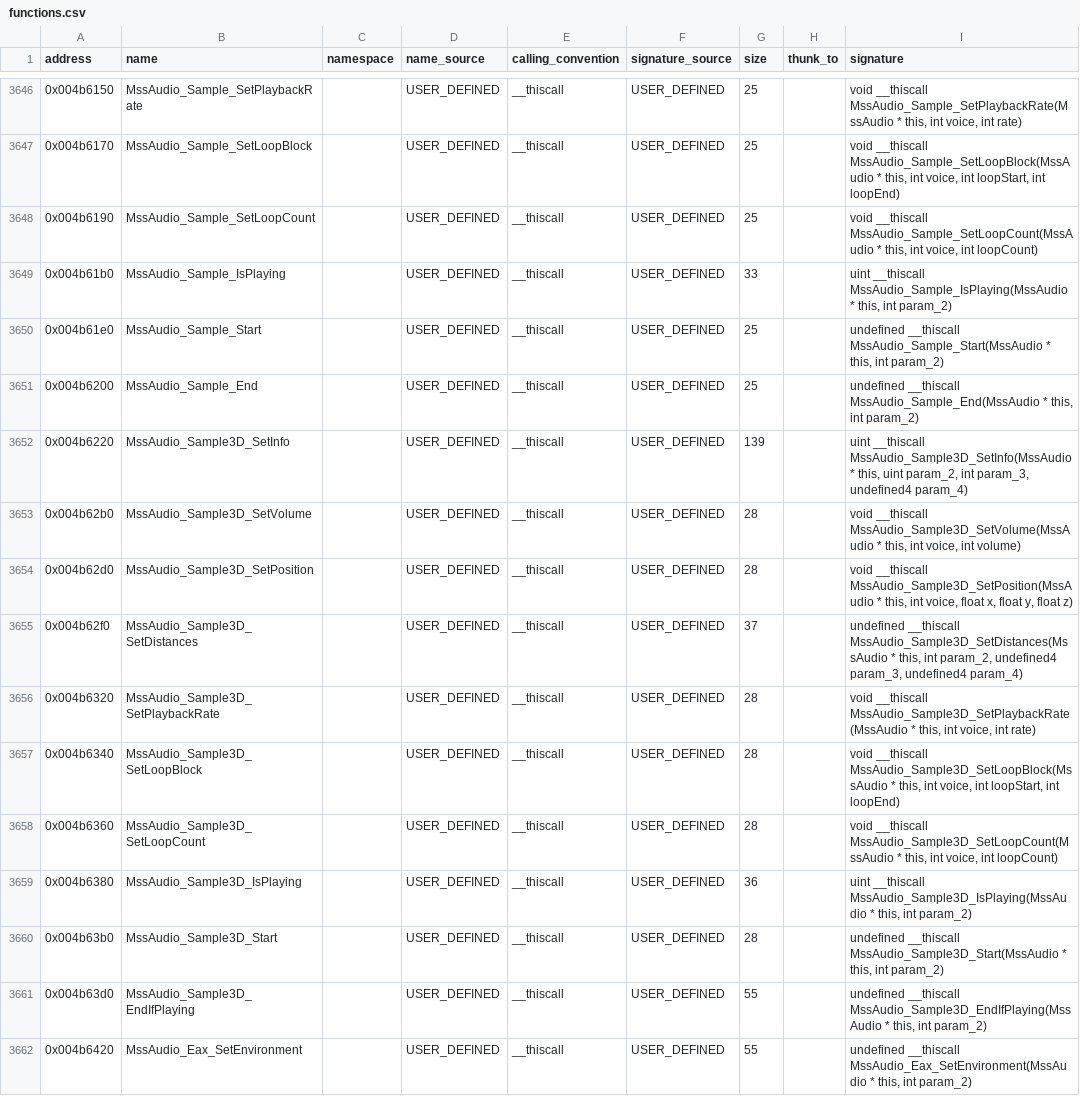
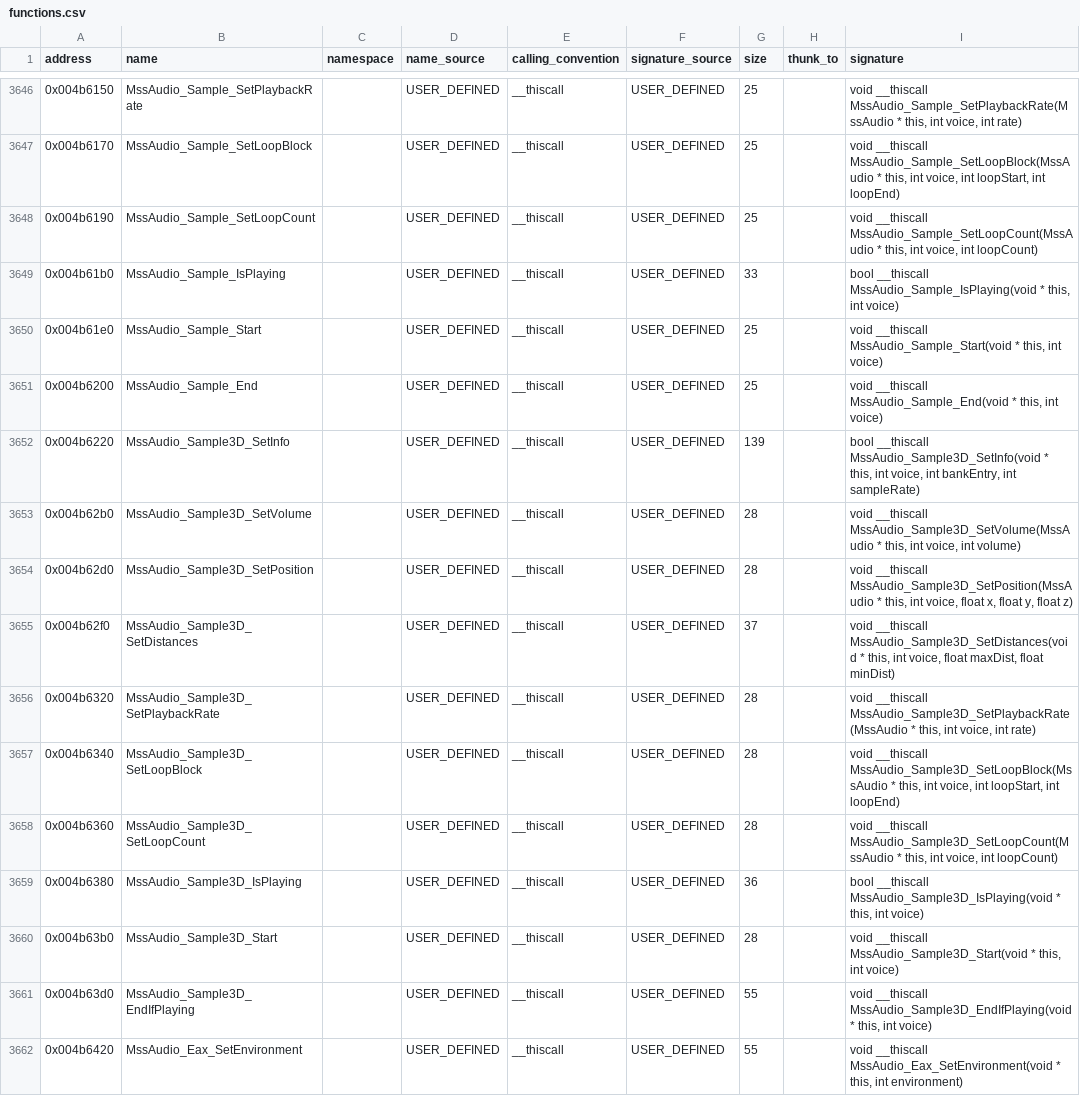
Before and after one commit to h0x91b/gta2-asm, a CSV file: re/functions.csv, drawn as a sheet; only a part is shown, gaps mark what is left out; the diff covers the shown part only.

```diff
--- a/re/functions.csv
+++ b/re/functions.csv
@@ -3648,9 +3648,9 @@ address,name,namespace,name_source,calling_convention,signature_source,size,thun
 0x004b6190,MssAudio_Sample_SetLoopCount,,USER_DEFINED,__thiscall,USER_DEFINED,25,,"void __thiscall MssAudio_Sample_SetLoopCount(MssAudio * this, int voice, int loopCount)"
-0x004b61b0,MssAudio_Sample_IsPlaying,,USER_DEFINED,__thiscall,USER_DEFINED,33,,"uint __thiscall MssAudio_Sample_IsPlaying(MssAudio * this, int param_2)"
-0x004b61e0,MssAudio_Sample_Start,,USER_DEFINED,__thiscall,USER_DEFINED,25,,"undefined __thiscall MssAudio_Sample_Start(MssAudio * this, int param_2)"
-0x004b6200,MssAudio_Sample_End,,USER_DEFINED,__thiscall,USER_DEFINED,25,,"undefined __thiscall MssAudio_Sample_End(MssAudio * this, int param_2)"
-0x004b6220,MssAudio_Sample3D_SetInfo,,USER_DEFINED,__thiscall,USER_DEFINED,139,,"uint __thiscall MssAudio_Sample3D_SetInfo(MssAudio * this, uint param_2, int param_3, undefined4 param_4)"
+0x004b61b0,MssAudio_Sample_IsPlaying,,USER_DEFINED,__thiscall,USER_DEFINED,33,,"bool __thiscall MssAudio_Sample_IsPlaying(void * this, int voice)"
+0x004b61e0,MssAudio_Sample_Start,,USER_DEFINED,__thiscall,USER_DEFINED,25,,"void __thiscall MssAudio_Sample_Start(void * this, int voice)"
+0x004b6200,MssAudio_Sample_End,,USER_DEFINED,__thiscall,USER_DEFINED,25,,"void __thiscall MssAudio_Sample_End(void * this, int voice)"
+0x004b6220,MssAudio_Sample3D_SetInfo,,USER_DEFINED,__thiscall,USER_DEFINED,139,,"bool __thiscall MssAudio_Sample3D_SetInfo(void * this, int voice, int bankEntry, int sampleRate)"
 0x004b62b0,MssAudio_Sample3D_SetVolume,,USER_DEFINED,__thiscall,USER_DEFINED,28,,"void __thiscall MssAudio_Sample3D_SetVolume(MssAudio * this, int voice, int volume)"
 0x004b62d0,MssAudio_Sample3D_SetPosition,,USER_DEFINED,__thiscall,USER_DEFINED,28,,"void __thiscall MssAudio_Sample3D_SetPosition(MssAudio * this, int voice, float x, float y, float z)"
-0x004b62f0,MssAudio_Sample3D_SetDistances,,USER_DEFINED,__thiscall,USER_DEFINED,37,,"undefined __thiscall MssAudio_Sample3D_SetDistances(MssAudio * this, int param_2, undefined4 param_3, undefined4 param_4)"
+0x004b62f0,MssAudio_Sample3D_SetDistances,,USER_DEFINED,__thiscall,USER_DEFINED,37,,"void __thiscall MssAudio_Sample3D_SetDistances(void * this, int voice, float maxDist, float minDist)"
 0x004b6320,MssAudio_Sample3D_SetPlaybackRate,,USER_DEFINED,__thiscall,USER_DEFINED,28,,"void __thiscall MssAudio_Sample3D_SetPlaybackRate(MssAudio * this, int voice, int rate)"
@@ -3658,5 +3658,5 @@ address,name,namespace,name_source,calling_convention,signature_source,size,thun
 0x004b6360,MssAudio_Sample3D_SetLoopCount,,USER_DEFINED,__thiscall,USER_DEFINED,28,,"void __thiscall MssAudio_Sample3D_SetLoopCount(MssAudio * this, int voice, int loopCount)"
-0x004b6380,MssAudio_Sample3D_IsPlaying,,USER_DEFINED,__thiscall,USER_DEFINED,36,,"uint __thiscall MssAudio_Sample3D_IsPlaying(MssAudio * this, int param_2)"
-0x004b63b0,MssAudio_Sample3D_Start,,USER_DEFINED,__thiscall,USER_DEFINED,28,,"undefined __thiscall MssAudio_Sample3D_Start(MssAudio * this, int param_2)"
-0x004b63d0,MssAudio_Sample3D_EndIfPlaying,,USER_DEFINED,__thiscall,USER_DEFINED,55,,"undefined __thiscall MssAudio_Sample3D_EndIfPlaying(MssAudio * this, int param_2)"
-0x004b6420,MssAudio_Eax_SetEnvironment,,USER_DEFINED,__thiscall,USER_DEFINED,55,,"undefined __thiscall MssAudio_Eax_SetEnvironment(MssAudio * this, int param_2)"
+0x004b6380,MssAudio_Sample3D_IsPlaying,,USER_DEFINED,__thiscall,USER_DEFINED,36,,"bool __thiscall MssAudio_Sample3D_IsPlaying(void * this, int voice)"
+0x004b63b0,MssAudio_Sample3D_Start,,USER_DEFINED,__thiscall,USER_DEFINED,28,,"void __thiscall MssAudio_Sample3D_Start(void * this, int voice)"
+0x004b63d0,MssAudio_Sample3D_EndIfPlaying,,USER_DEFINED,__thiscall,USER_DEFINED,55,,"void __thiscall MssAudio_Sample3D_EndIfPlaying(void * this, int voice)"
+0x004b6420,MssAudio_Eax_SetEnvironment,,USER_DEFINED,__thiscall,USER_DEFINED,55,,"void __thiscall MssAudio_Eax_SetEnvironment(void * this, int environment)"
```
Also changed, not shown: 129 edited cells elsewhere in this file, re/comments.csv, re/globals.csv, 18 other files.
